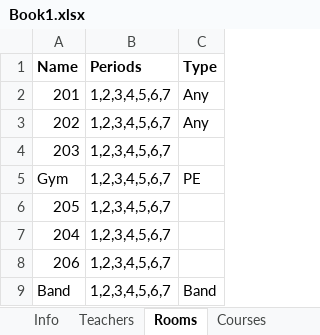
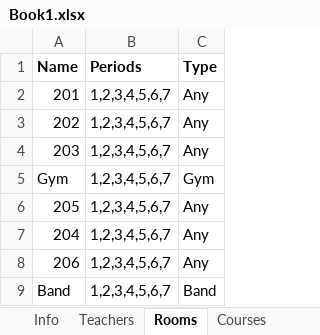
Before and after one commit to Py-mon/Class-Scheduler, an Excel workbook: Book1.xlsx, sheet Rooms, drawn as a sheet; values as stored, in another font and other column widths than the file's, no borders; the diff names each change by its address in the sheet, - before the commit and + after, or states it on an @@ line.

```diff
--- a/Book1.xlsx (sheet Rooms)
+++ b/Book1.xlsx (sheet Rooms)
-C4 (Type): (empty)
+C4 (Type): Any
-C5 (Type): PE
+C5 (Type): Gym
-C6:C8 (Type): (empty)
+C6:C8 (Type): Any
```
Also changed, not shown: sheet Courses, sheet Grades, sheet Teachers, 4 other files.
